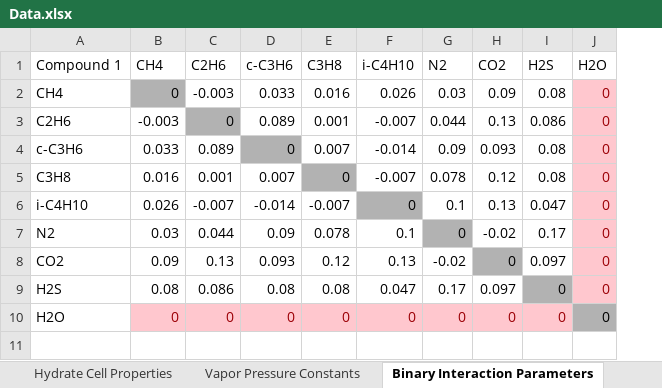
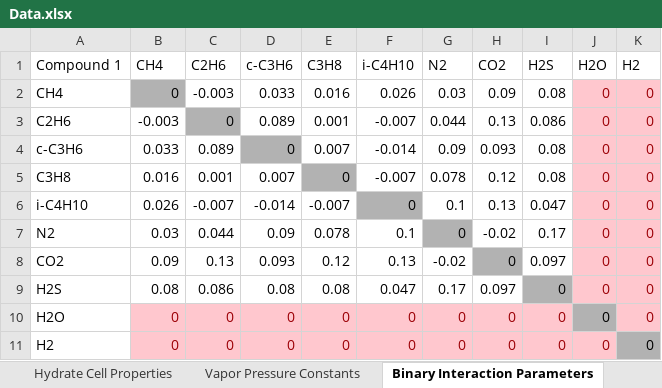
Before and after one commit to karstenkunneman/P2F-HydrateCalc, an Excel workbook: Data.xlsx, sheet Binary Interaction Parameters, drawn as a sheet; values as stored, in another font and other column widths than the file's, no borders; the diff names each change by its address in the sheet, - before the commit and + after, or states it on an @@ line.

```diff
--- a/Data.xlsx (sheet Binary Interaction Parameters)
+++ b/Data.xlsx (sheet Binary Interaction Parameters)
+column K (H2), rows 2-10: all 0
+row 11: H2 | 0 | 0 | 0 | 0 | 0 | 0 | 0 | 0 | 0 | 0
```
Also changed, not shown: sheet Langmuir Parameters, sheet Vapor Pressure Constants, sheet Fluid Properties, sheet Henrys Law Parameters, sheet Credits, other sheet tabs, 13 other files.
